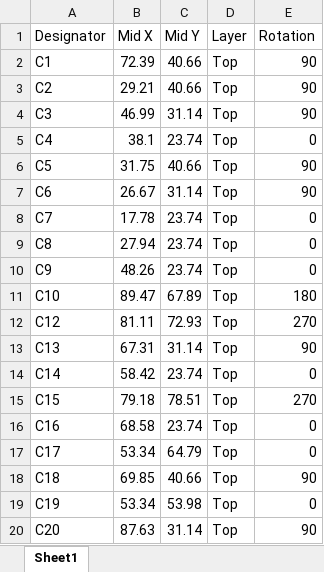
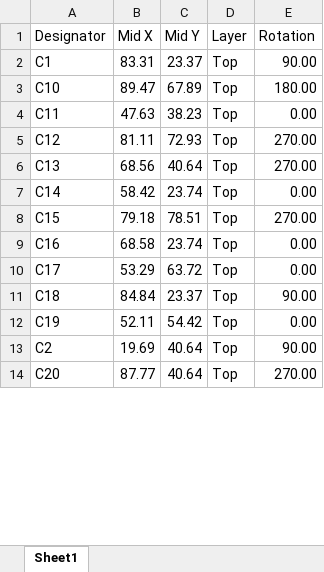
Before and after one commit to Meisterschulen-am-Ostbahnhof-Munchen/ISOBUS_Hardware, an Excel workbook: Hutschienenmoped-XL/JLCSMT_Sample_CPL1.xlsx, sheet Sheet1, drawn as a sheet; only a part is shown; values as stored, in another font and other column widths than the file's, no cell formats; removed rows and columns are numbered as before the commit, all else as after; the diff covers the shown part only; the diff names each change by its address in the sheet, - before the commit and + after, or states it on an @@ line.

```diff
--- a/Hutschienenmoped-XL/JLCSMT_Sample_CPL1.xlsx (sheet Sheet1)
+++ b/Hutschienenmoped-XL/JLCSMT_Sample_CPL1.xlsx (sheet Sheet1)
-B2 (Mid X): 72.39
+B2 (Mid X): 83.31
-C2 (Mid Y): 40.66
+C2 (Mid Y): 23.37
-E2 (Rotation): 90
+E2 (Rotation): 90.00
-row 3: C2 | 29.21 | 40.66 | Top | 90
-row 4: C3 | 46.99 | 31.14 | Top | 90
-row 5: C4 | 38.1 | 23.74 | Top | 0
-row 6: C5 | 31.75 | 40.66 | Top | 90
-row 7: C6 | 26.67 | 31.14 | Top | 90
-row 8: C7 | 17.78 | 23.74 | Top | 0
-row 9: C8 | 27.94 | 23.74 | Top | 0
-row 10: C9 | 48.26 | 23.74 | Top | 0
-E3 (Rotation): 180
+E3 (Rotation): 180.00
+row 4: C11 | 47.63 | 38.23 | Top | 0.00
-E5 (Rotation): 270
+E5 (Rotation): 270.00
-B6 (Mid X): 67.31
+B6 (Mid X): 68.56
-C6 (Mid Y): 31.14
+C6 (Mid Y): 40.64
-E6 (Rotation): 90
+E6 (Rotation): 270.00
-E7 (Rotation): 0
+E7 (Rotation): 0.00
-E8 (Rotation): 270
+E8 (Rotation): 270.00
-E9:E10 (Rotation): 0
+E9:E10 (Rotation): 0.00
-B10 (Mid X): 53.34
+B10 (Mid X): 53.29
-C10 (Mid Y): 64.79
+C10 (Mid Y): 63.72
-B11 (Mid X): 69.85
+B11 (Mid X): 84.84
-C11 (Mid Y): 40.66
+C11 (Mid Y): 23.37
-E11 (Rotation): 90
+E11 (Rotation): 90.00
-B12 (Mid X): 53.34
+B12 (Mid X): 52.11
-C12 (Mid Y): 53.98
+C12 (Mid Y): 54.42
-E12 (Rotation): 0
+E12 (Rotation): 0.00
+row 13: C2 | 19.69 | 40.64 | Top | 90.00
-B14 (Mid X): 87.63
+B14 (Mid X): 87.77
-C14 (Mid Y): 31.14
+C14 (Mid Y): 40.64
-E14 (Rotation): 90
+E14 (Rotation): 270.00
```
Also changed, not shown: 83 added rows, 23 removed rows and 191 edited cells elsewhere in this sheet, cell formats, Hutschienenmoped-XL/Sample-BOM_JLCSMT.xlsx, 2 other files.
